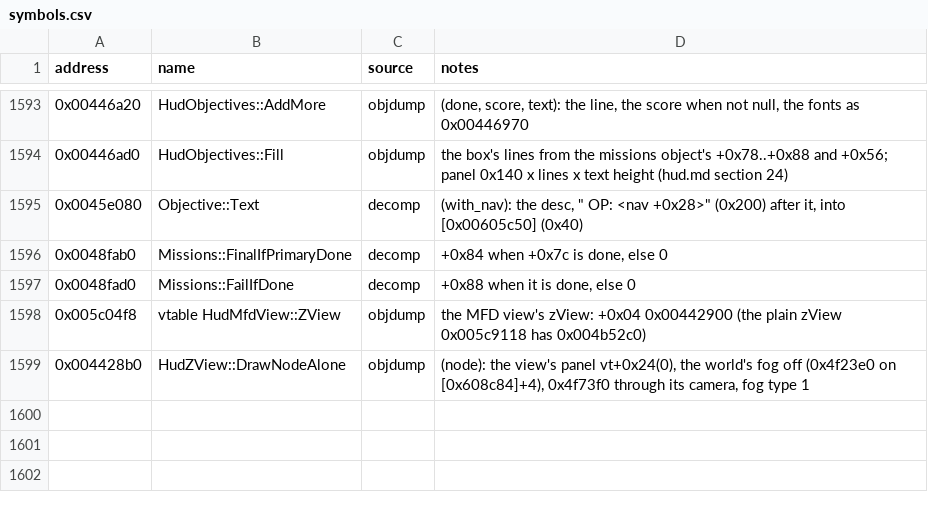
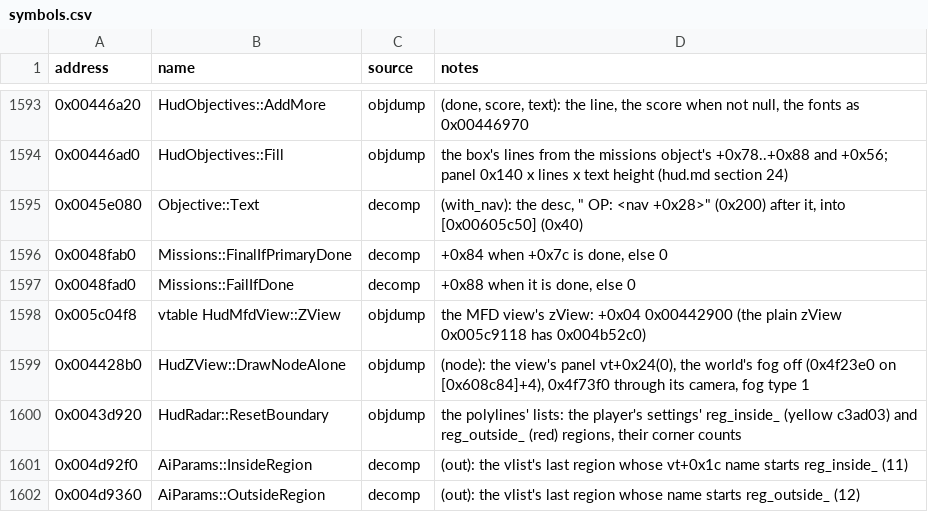
Before and after one commit to telltaleatheist/mw3-re, a CSV file: docs/symbols.csv, drawn as a sheet; only a part is shown, gaps mark what is left out.

Commit message:
Playtest item 30: the radar shows the mission boundary (HUD item 9)
The radar's reset 0x43d920 ported: the player's settings' reg_inside_ and
reg_outside_ regions become the radar's two polylines, yellow and red.

```diff
--- a/docs/symbols.csv
+++ b/docs/symbols.csv
@@ -1599 +1599,4 @@ address,name,source,notes
 0x004428b0,HudZView::DrawNodeAlone,objdump,"(node): the view's panel vt+0x24(0), the world's fog off (0x4f23e0 on [0x608c84]+4), 0x4f73f0 through its camera, fog type 1"
+0x0043d920,HudRadar::ResetBoundary,objdump,"the polylines' lists: the player's settings' reg_inside_ (yellow c3ad03) and reg_outside_ (red) regions, their corner counts"
+0x004d92f0,AiParams::InsideRegion,decomp,"(out): the vlist's last region whose vt+0x1c name starts reg_inside_ (11)"
+0x004d9360,AiParams::OutsideRegion,decomp,"(out): the vlist's last region whose name starts reg_outside_ (12)"
```
Also changed, not shown: 10 other files.
